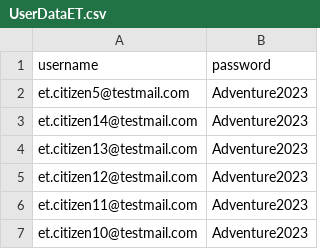
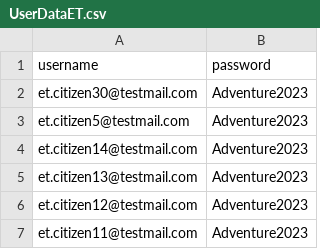
Before and after one commit to hmcts/et-performance, a CSV file: src/gatling/resources/UserDataET.csv, drawn as a sheet; only a part is shown; the shorter side is filled out with more unchanged rows.

```diff
--- a/src/gatling/resources/UserDataET.csv
+++ b/src/gatling/resources/UserDataET.csv
@@ -1,2 +1,3 @@
 username,password
+et.citizen30@testmail.com,Adventure2023
 et.citizen5@testmail.com,Adventure2023
```
Also changed, not shown: E1Cases.csv, 2 other files.
